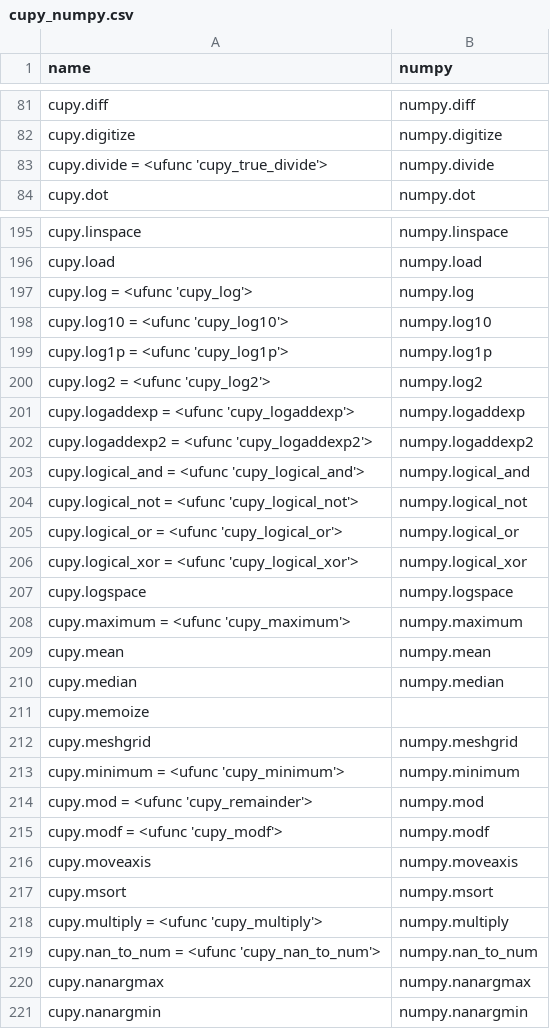
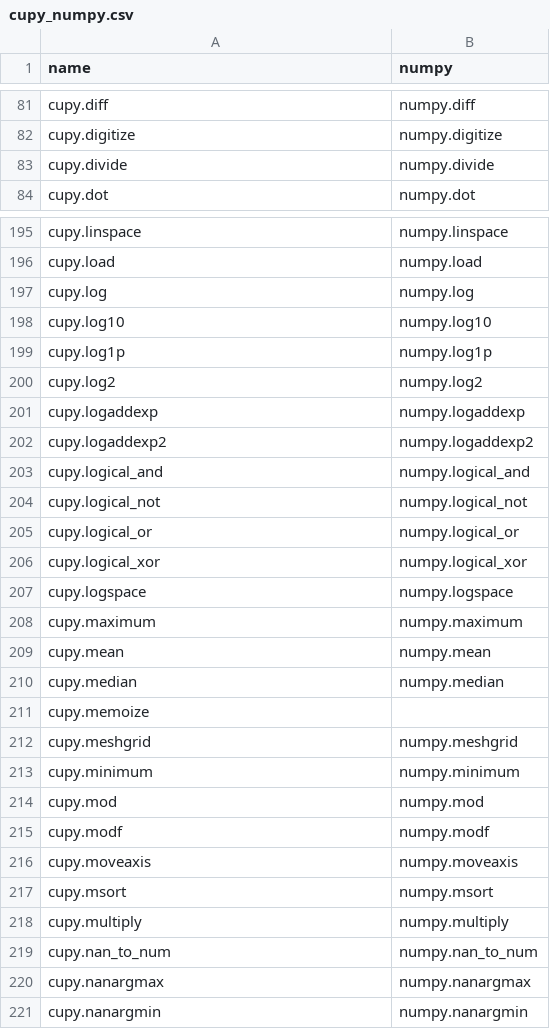
Before and after one commit to data-apis/array-api-comparison, a CSV file: data/joins/cupy_numpy.csv, drawn as a sheet; only a part is shown, gaps mark what is left out; the diff covers the shown part only.

Commit message:
Fix join data

```diff
--- a/data/joins/cupy_numpy.csv
+++ b/data/joins/cupy_numpy.csv
@@ -82,3 +82,3 @@ name,numpy
 "cupy.digitize","numpy.digitize"
-"cupy.divide = <ufunc 'cupy_true_divide'>","numpy.divide"
+"cupy.divide","numpy.divide"
 "cupy.dot","numpy.dot"
@@ -196,14 +196,14 @@ name,numpy
 "cupy.load","numpy.load"
-"cupy.log = <ufunc 'cupy_log'>","numpy.log"
-"cupy.log10 = <ufunc 'cupy_log10'>","numpy.log10"
-"cupy.log1p = <ufunc 'cupy_log1p'>","numpy.log1p"
-"cupy.log2 = <ufunc 'cupy_log2'>","numpy.log2"
-"cupy.logaddexp = <ufunc 'cupy_logaddexp'>","numpy.logaddexp"
-"cupy.logaddexp2 = <ufunc 'cupy_logaddexp2'>","numpy.logaddexp2"
-"cupy.logical_and = <ufunc 'cupy_logical_and'>","numpy.logical_and"
-"cupy.logical_not = <ufunc 'cupy_logical_not'>","numpy.logical_not"
-"cupy.logical_or = <ufunc 'cupy_logical_or'>","numpy.logical_or"
-"cupy.logical_xor = <ufunc 'cupy_logical_xor'>","numpy.logical_xor"
+"cupy.log","numpy.log"
+"cupy.log10","numpy.log10"
+"cupy.log1p","numpy.log1p"
+"cupy.log2","numpy.log2"
+"cupy.logaddexp","numpy.logaddexp"
+"cupy.logaddexp2","numpy.logaddexp2"
+"cupy.logical_and","numpy.logical_and"
+"cupy.logical_not","numpy.logical_not"
+"cupy.logical_or","numpy.logical_or"
+"cupy.logical_xor","numpy.logical_xor"
 "cupy.logspace","numpy.logspace"
-"cupy.maximum = <ufunc 'cupy_maximum'>","numpy.maximum"
+"cupy.maximum","numpy.maximum"
 "cupy.mean","numpy.mean"
@@ -212,9 +212,9 @@ name,numpy
 "cupy.meshgrid","numpy.meshgrid"
-"cupy.minimum = <ufunc 'cupy_minimum'>","numpy.minimum"
-"cupy.mod = <ufunc 'cupy_remainder'>","numpy.mod"
-"cupy.modf = <ufunc 'cupy_modf'>","numpy.modf"
+"cupy.minimum","numpy.minimum"
+"cupy.mod","numpy.mod"
+"cupy.modf","numpy.modf"
 "cupy.moveaxis","numpy.moveaxis"
 "cupy.msort","numpy.msort"
-"cupy.multiply = <ufunc 'cupy_multiply'>","numpy.multiply"
-"cupy.nan_to_num = <ufunc 'cupy_nan_to_num'>","numpy.nan_to_num"
+"cupy.multiply","numpy.multiply"
+"cupy.nan_to_num","numpy.nan_to_num"
 "cupy.nanargmax","numpy.nanargmax"
```
Also changed, not shown: 91 edited cells elsewhere in this file, 1 other file.
